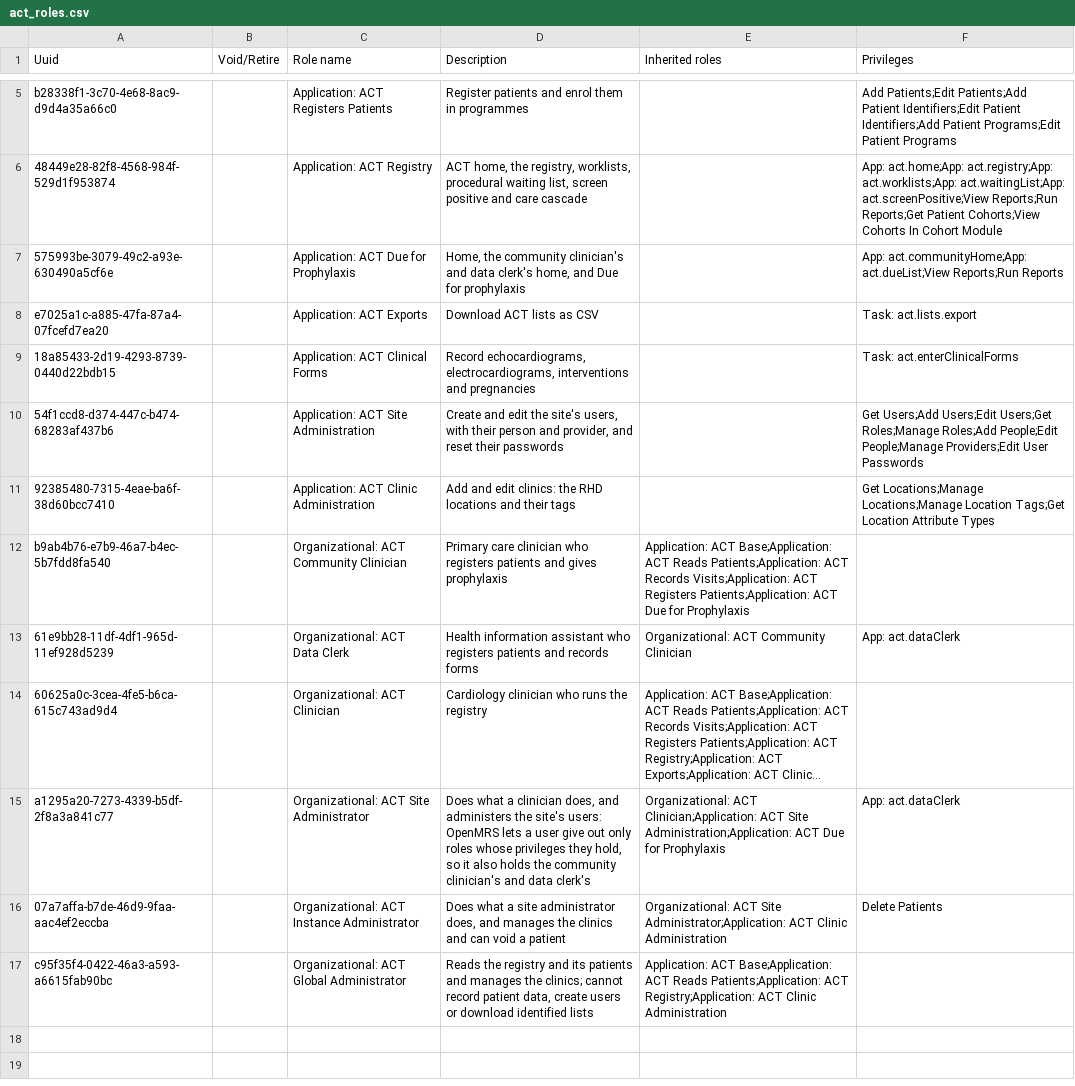
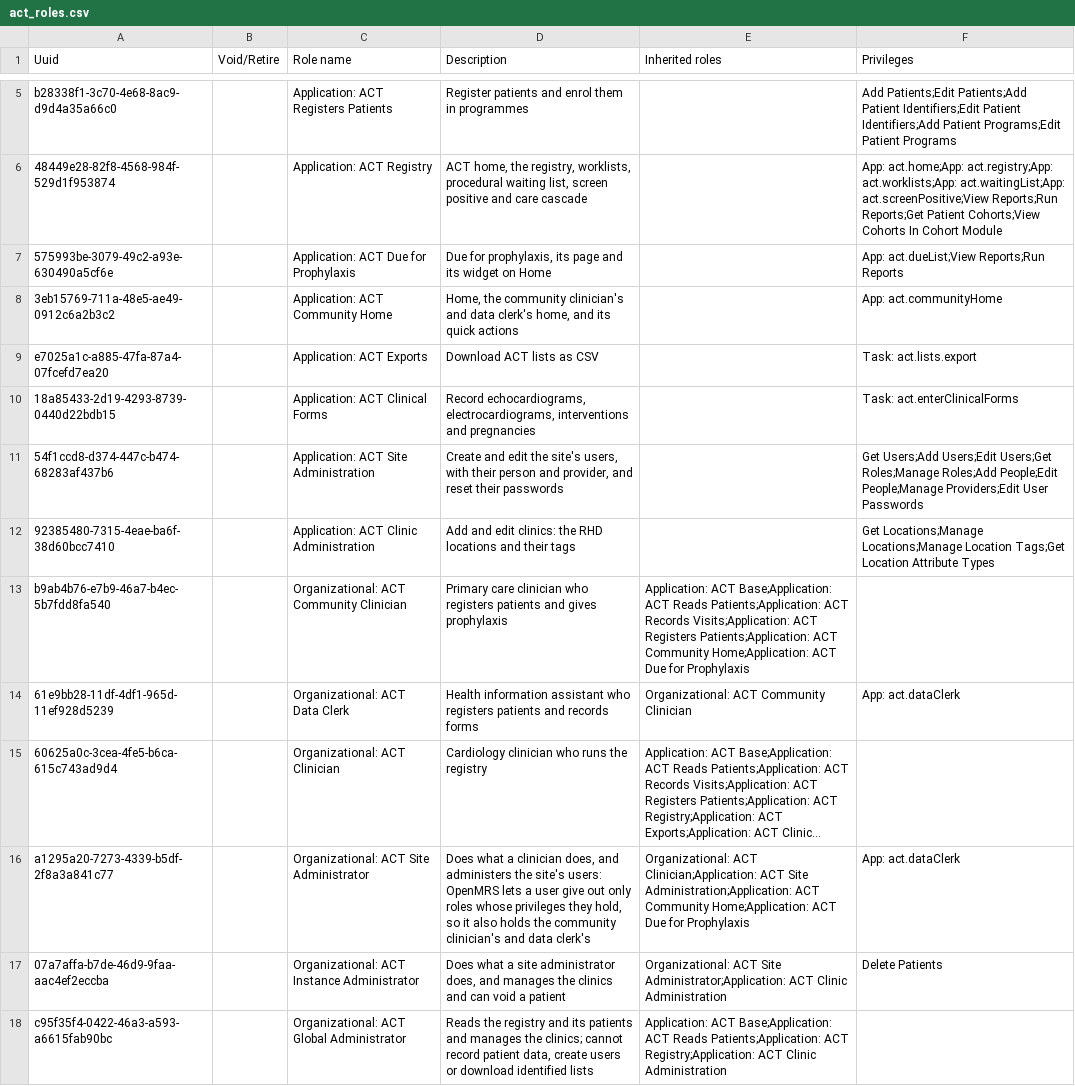
Before and after one commit to DIGI-UW/openmrs-distro-referenceapplication, a CSV file: distro/configuration/roles/act_roles.csv, drawn as a sheet; only a part is shown, gaps mark what is left out; long unchanged cells end in …; addresses are those after the commit; the diff names each change by its address in the sheet, - before the commit and + after, or states it on an @@ line.

Commit message:
(feat) Home is granted by its own role, Application: ACT Community Home

```diff
--- a/distro/configuration/roles/act_roles.csv
+++ b/distro/configuration/roles/act_roles.csv
-D7 (Description): Home, the community clinician's and data clerk's home, and Due for prophylaxis
+D7 (Description): Due for prophylaxis, its page and its widget on Home
-F7 (Privileges): App: act.communityHome;App: act.dueList;View Reports;Run…
+F7 (Privileges): App: act.dueList;View Reports;Run…
+row 8: 3eb15769-711a-48e5-ae49-0912c6a2b3c2 |  | Application: ACT Community Home | Home, the community clinician's and data clerk's home, and its quick actions |  | App: act.communityHome
-E13 (Inherited roles): …Patients;Application: ACT Due for…
+E13 (Inherited roles): …Patients;Application: ACT Community Home;Application: ACT Due for…
-E16 (Inherited roles): …Administration;Application: ACT Due for…
+E16 (Inherited roles): …Administration;Application: ACT Community Home;Application: ACT Due for…
```
